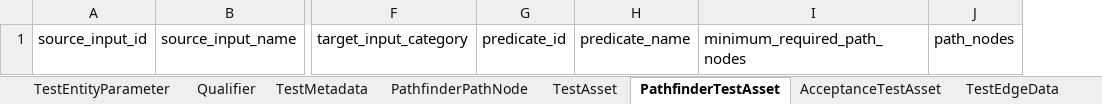
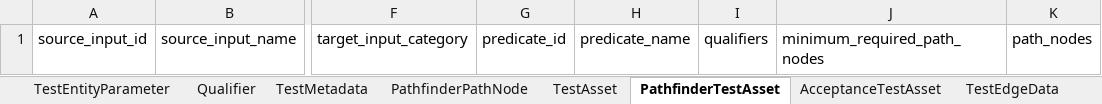
Before and after one commit to TranslatorSRI/TranslatorTestingModel, an Excel workbook: project/excel/translator_testing_model.xlsx, sheet PathfinderTestAsset, drawn as a sheet; only a part is shown, gaps mark what is left out; values as stored, in another font and other column widths than the file's, no borders; the diff names each change by its address in the sheet, - before the commit and + after, or states it on an @@ line.

Commit message:
Add qualifiers to pathfinder test asset

```diff
--- a/project/excel/translator_testing_model.xlsx (sheet PathfinderTestAsset)
+++ b/project/excel/translator_testing_model.xlsx (sheet PathfinderTestAsset)
+column I, row 1: qualifiers
```
Also changed, not shown: 12 other files.
